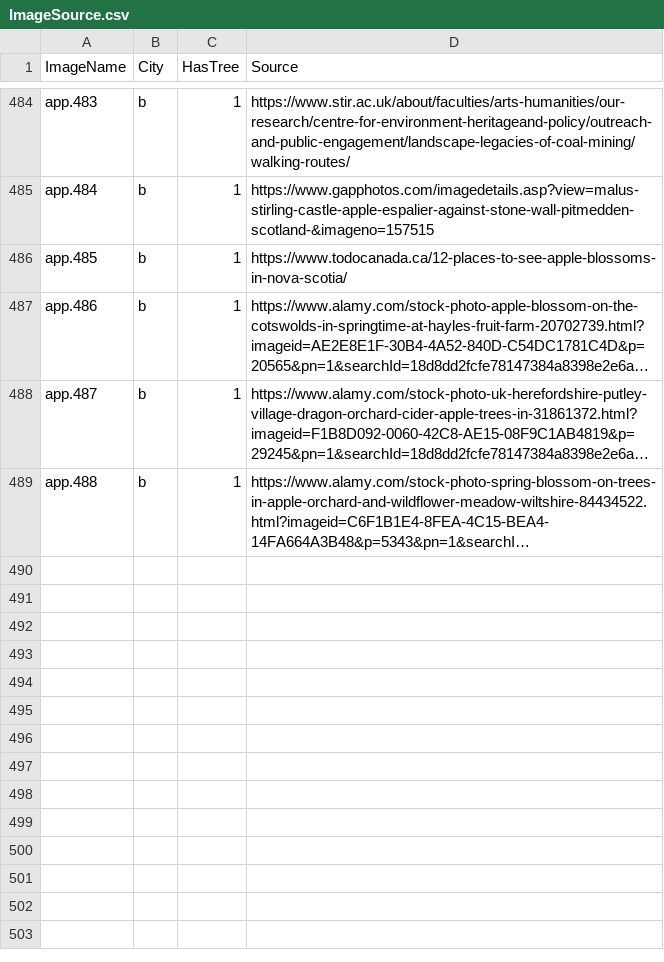
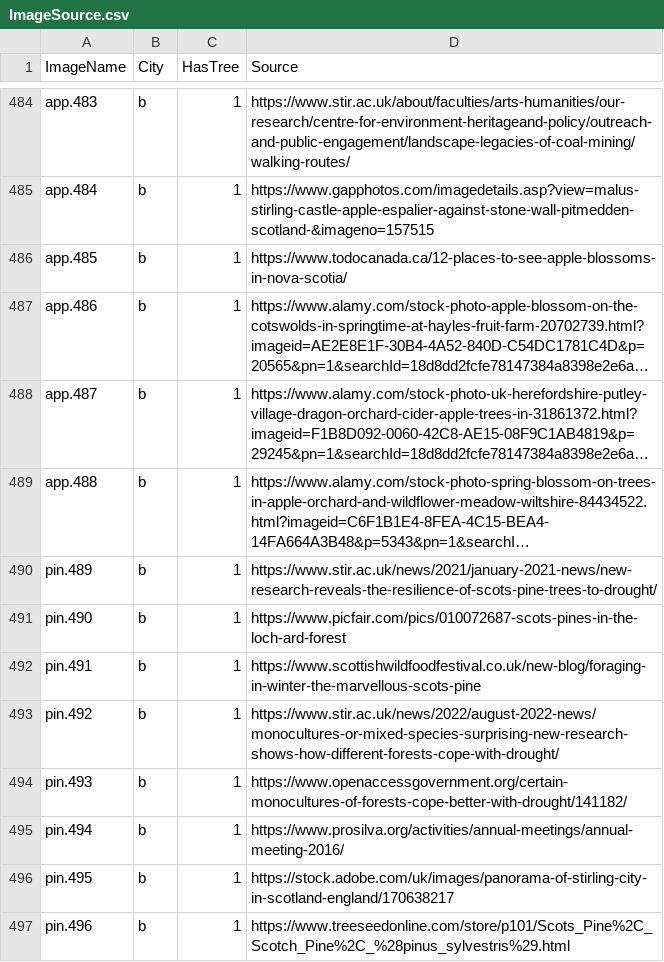
Before and after one commit to westrany/Tree-Species-Classification-with-Deep-Learning, a CSV file: ImageSource.csv, drawn as a sheet; only a part is shown, gaps mark what is left out; long unchanged cells end in …; the diff names each change by its address in the sheet, - before the commit and + after, or states it on an @@ line.

Commit message:
update pine

```diff
--- a/ImageSource.csv
+++ b/ImageSource.csv
+row 490: pin.489 | b | 1 | https://www.stir.ac.uk/news/2021/january-2021-news/new-research-reveals-the-resilience-of-scots-pine-trees-to-drought/
+row 491: pin.490 | b | 1 | https://www.picfair.com/pics/010072687-scots-pines-in-the-loch-ard-forest
+row 492: pin.491 | b | 1 | https://www.scottishwildfoodfestival.co.uk/new-blog/foraging-in-winter-the-marvellous-scots-pine
+row 493: pin.492 | b | 1 | https://www.stir.ac.uk/news/2022/august-2022-news/monocultures-or-mixed-species-surprising-new-research-shows-how-different-forests-cope-with-drought/
+row 494: pin.493 | b | 1 | https://www.openaccessgovernment.org/certain-monocultures-of-forests-cope-better-with-drought/141182/
+row 495: pin.494 | b | 1 | https://www.prosilva.org/activities/annual-meetings/annual-meeting-2016/
+row 496: pin.495 | b | 1 | https://stock.adobe.com/uk/images/panorama-of-stirling-city-in-scotland-england/170638217
+row 497: pin.496 | b | 1 | https://www.treeseedonline.com/store/p101/Scots_Pine%2C_Scotch_Pine%2C_%28pinus_sylvestris%29.html
```
Also changed, not shown: 9 other files.
